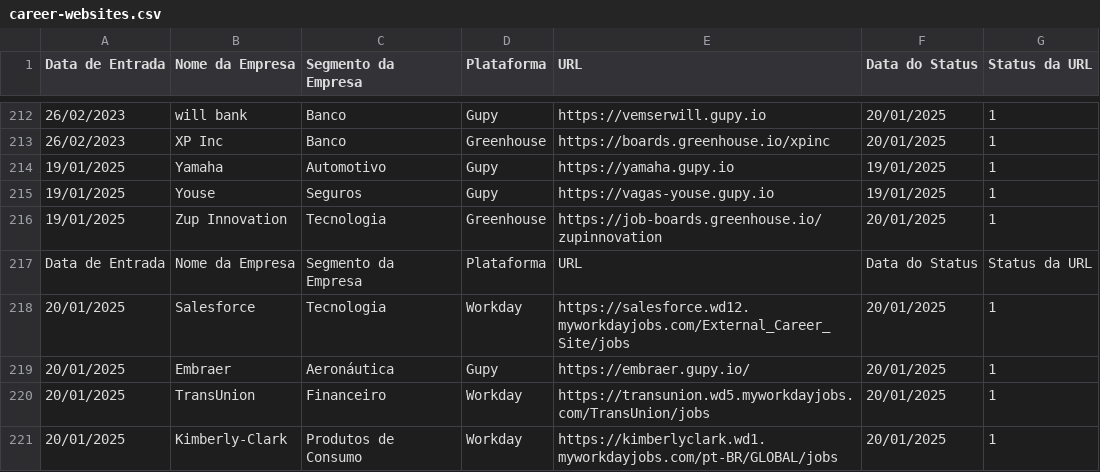
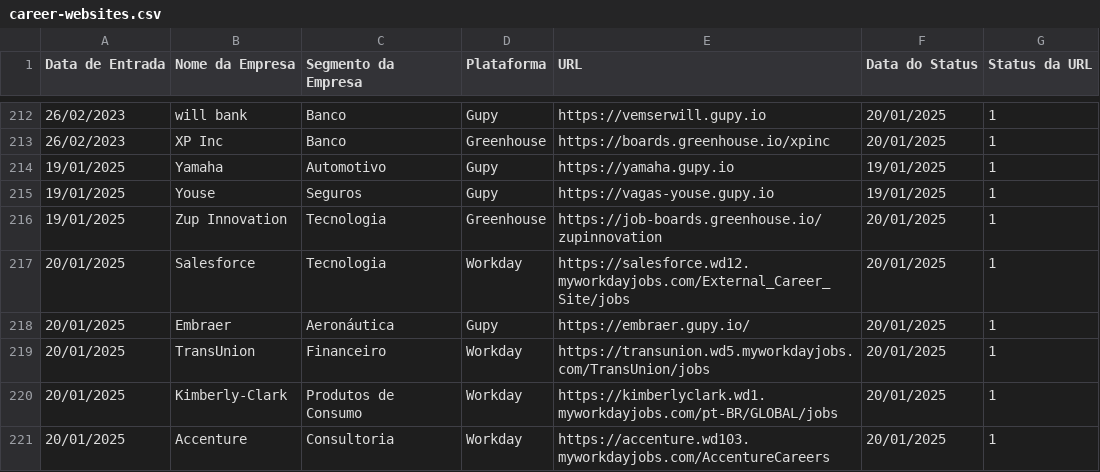
Before and after one commit to eualannascimento/lista-trabalhe-conosco, a CSV file: src/csv/career-websites.csv, drawn as a sheet; only a part is shown, gaps mark what is left out; the shorter side is filled out with more unchanged rows; the diff names each change by its address in the sheet, - before the commit and + after, or states it on an @@ line.

Commit message:
Update career-websites.csv

```diff
--- a/src/csv/career-websites.csv
+++ b/src/csv/career-websites.csv
-row 217: Data de Entrada | Nome da Empresa | Segmento da Empresa | Plataforma | URL | Data do Status | Status da URL
```
